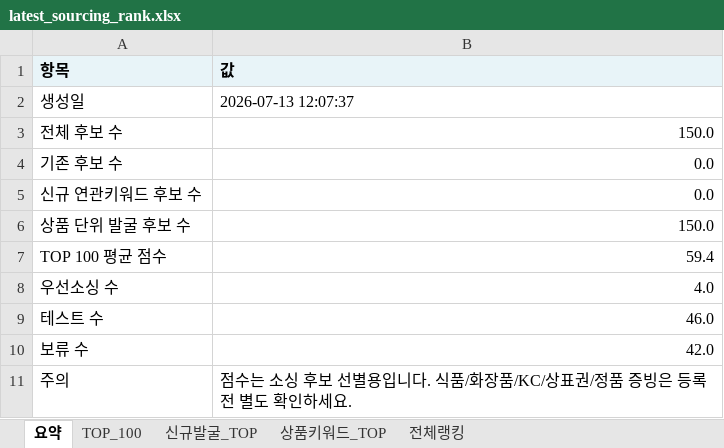
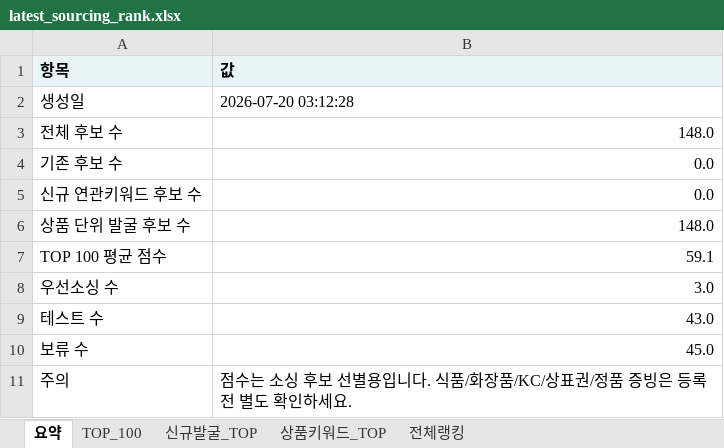
Before and after one commit to tokyonyang/soursing_item, an Excel workbook: dashboard_data/latest_sourcing_rank.xlsx, sheet 요약, drawn as a sheet; values as stored, in another font and other column widths than the file's, no borders; the diff names each change by its address in the sheet, - before the commit and + after, or states it on an @@ line.

```diff
--- a/dashboard_data/latest_sourcing_rank.xlsx (sheet 요약)
+++ b/dashboard_data/latest_sourcing_rank.xlsx (sheet 요약)
-B2 (값): 2026-07-13 12:07:37
+B2 (값): 2026-07-20 03:12:28
-B3 (값): 150.0
+B3 (값): 148.0
-B6 (값): 150.0
+B6 (값): 148.0
-B7 (값): 59.4
+B7 (값): 59.1
-B8 (값): 4.0
+B8 (값): 3.0
-B9 (값): 46.0
+B9 (값): 43.0
-B10 (값): 42.0
+B10 (값): 45.0
```
Also changed, not shown: sheet 전체랭킹, sheet 상품키워드_TOP, sheet TOP_100, 3 other files.
